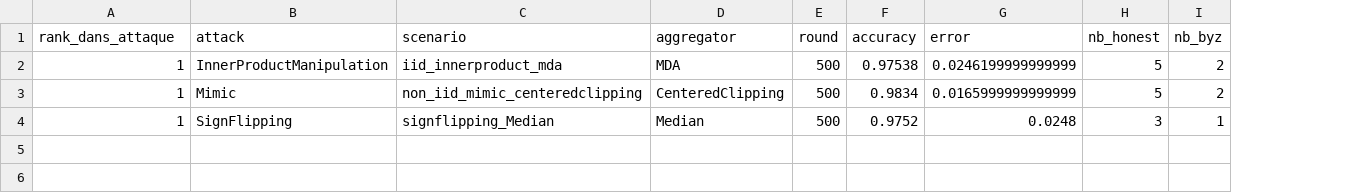
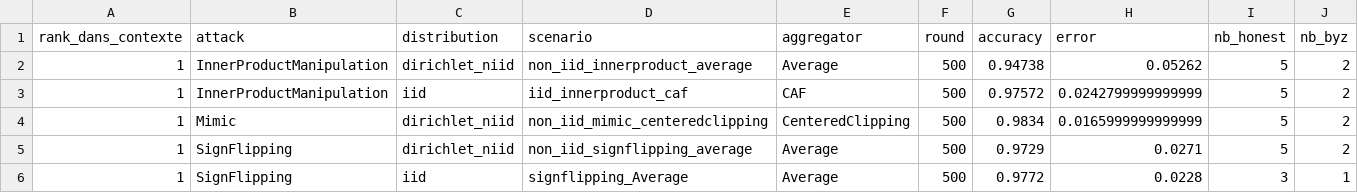
Before and after one commit to abbesamy/federated_learning_internship, a CSV file: resultats_experiences/comparaison_par_attaque/meilleur_agregateur_par_attaque.csv, drawn as a sheet; addresses are those after the commit; the diff names each change by its address in the sheet, - before the commit and + after, or states it on an @@ line.

```diff
--- a/resultats_experiences/comparaison_par_attaque/meilleur_agregateur_par_attaque.csv
+++ b/resultats_experiences/comparaison_par_attaque/meilleur_agregateur_par_attaque.csv
+column C (distribution), rows 3-4: iid | dirichlet_niid; row 6: iid
-A1: rank_dans_attaque
+A1: rank_dans_contexte
+row 2: 1 | InnerProductManipulation | dirichlet_niid | non_iid_innerproduct_average | Average | 500 | 0.94738 | 0.05262 | 5 | 2
-D3 (scenario): iid_innerproduct_mda
+D3 (scenario): iid_innerproduct_caf
-E3 (aggregator): MDA
+E3 (aggregator): CAF
-G3 (accuracy): 0.97538
+G3 (accuracy): 0.97572
-H3 (error): 0.0246199999999999
+H3 (error): 0.0242799999999999
+row 5: 1 | SignFlipping | dirichlet_niid | non_iid_signflipping_average | Average | 500 | 0.9729 | 0.0271 | 5 | 2
-D6 (scenario): signflipping_Median
+D6 (scenario): signflipping_Average
-E6 (aggregator): Median
+E6 (aggregator): Average
-G6 (accuracy): 0.9752
+G6 (accuracy): 0.9772
-H6 (error): 0.0248
+H6 (error): 0.0228
```
Also changed, not shown: resultats_experiences/comparaison_par_attaque/resume_par_attaque.csv, 11 other files.
